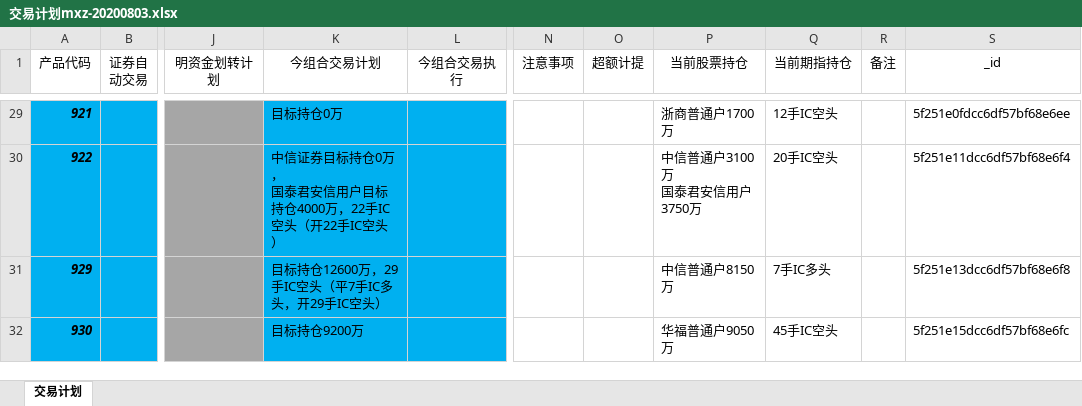
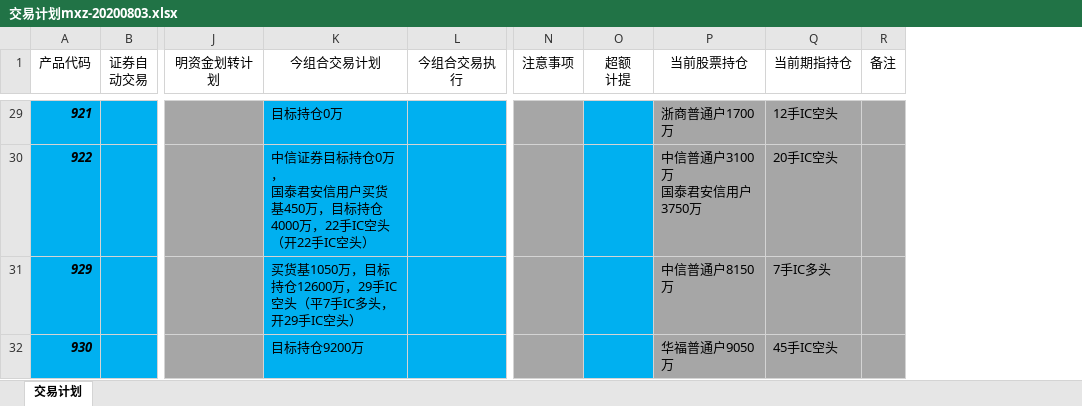
Before and after one commit to Maxincer/trading_plan, an Excel workbook: data/trdplan_auto/交易计划mxz-20200803.xlsx, sheet 交易计划, drawn as a sheet; only a part is shown, gaps mark what is left out; values as stored, in another font and other column widths than the file's, no borders; ↵ is a line break in a cell; the diff covers the shown part only; the diff names each change by its address in the sheet, - before the commit and + after, or states it on an @@ line.

```diff
--- a/data/trdplan_auto/交易计划mxz-20200803.xlsx (sheet 交易计划)
+++ b/data/trdplan_auto/交易计划mxz-20200803.xlsx (sheet 交易计划)
-column S (_id), rows 29-32: 5f251e0fdcc6df57bf68e6ee | 5f251e11dcc6df57bf68e6f4 | 5f251e13dcc6df57bf68e6f8 | 5f251e15dcc6df57bf68e6fc
-O1: 超额计提
+O1: 超额 ↵ 计提
-N29:N32 fill: none
+N29:N32 fill: #A6A6A6
-O29:O32 fill: none
+O29:O32 fill: #00B0F0
-P29:R32 fill: none
+P29:R32 fill: #A6A6A6
-K30 (今组合交易计划): …安信用户目标持仓…
+K30 (今组合交易计划): …安信用户买货基450万，目标持仓…
-K31 (今组合交易计划): 目标持仓12600万，29手IC空头（平7手IC多头，开29手IC空头）
+K31 (今组合交易计划): 买货基1050万，目标持仓12600万，29手IC空头（平7手IC多头，开29手IC空头）
```
Also changed, not shown: 14 edited cells and cell formats elsewhere in this sheet, data/basic_info.xlsx, 2 other files.
